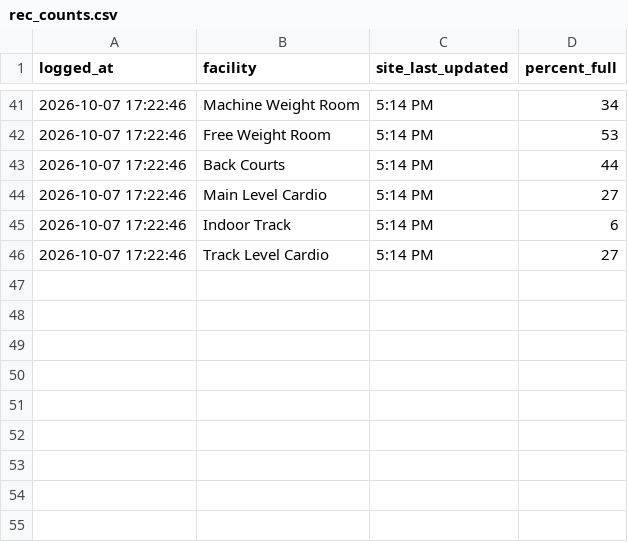
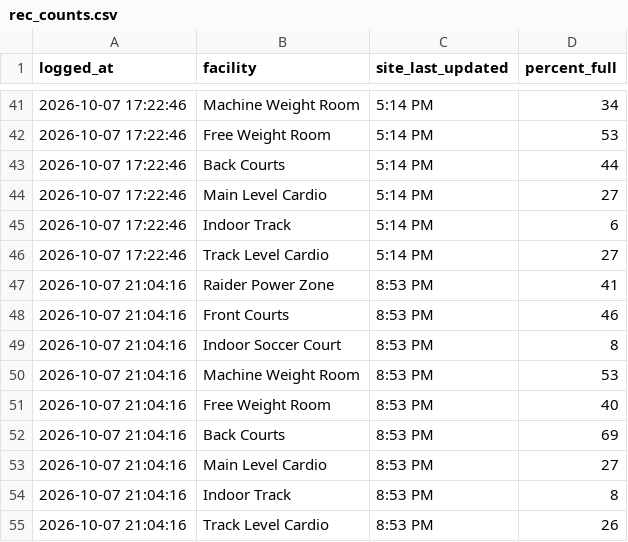
Before and after one commit to KyleM8/RecCountsScraper, a CSV file: rec_counts.csv, drawn as a sheet; only a part is shown, gaps mark what is left out; the diff names each change by its address in the sheet, - before the commit and + after, or states it on an @@ line.

Commit message:
Update rec counts

```diff
--- a/rec_counts.csv
+++ b/rec_counts.csv
+row 47: 2026-10-07 21:04:16 | Raider Power Zone | 8:53 PM | 41
+row 48: 2026-10-07 21:04:16 | Front Courts | 8:53 PM | 46
+row 49: 2026-10-07 21:04:16 | Indoor Soccer Court | 8:53 PM | 8
+row 50: 2026-10-07 21:04:16 | Machine Weight Room | 8:53 PM | 53
+row 51: 2026-10-07 21:04:16 | Free Weight Room | 8:53 PM | 40
+row 52: 2026-10-07 21:04:16 | Back Courts | 8:53 PM | 69
+row 53: 2026-10-07 21:04:16 | Main Level Cardio | 8:53 PM | 27
+row 54: 2026-10-07 21:04:16 | Indoor Track | 8:53 PM | 8
+row 55: 2026-10-07 21:04:16 | Track Level Cardio | 8:53 PM | 26
```
